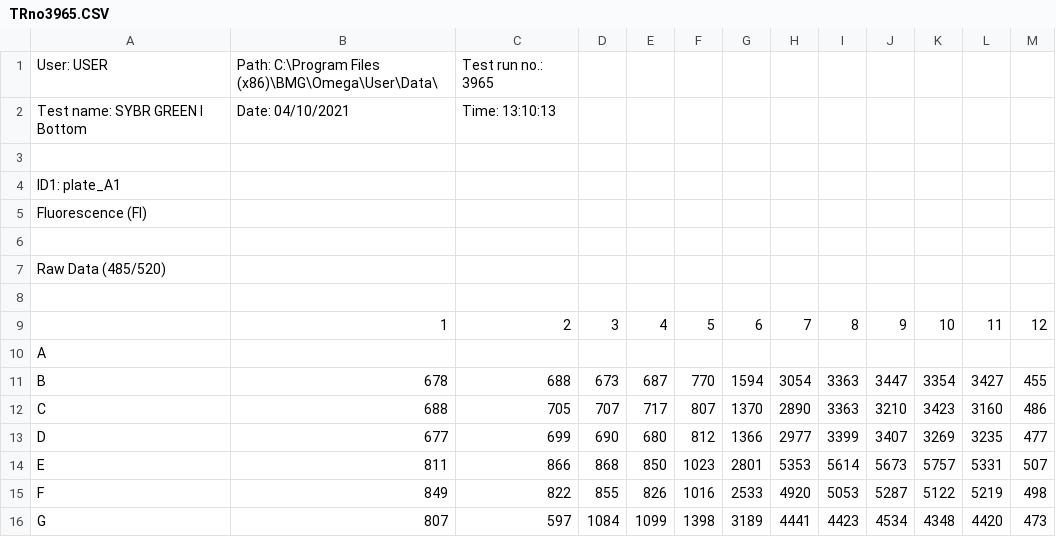
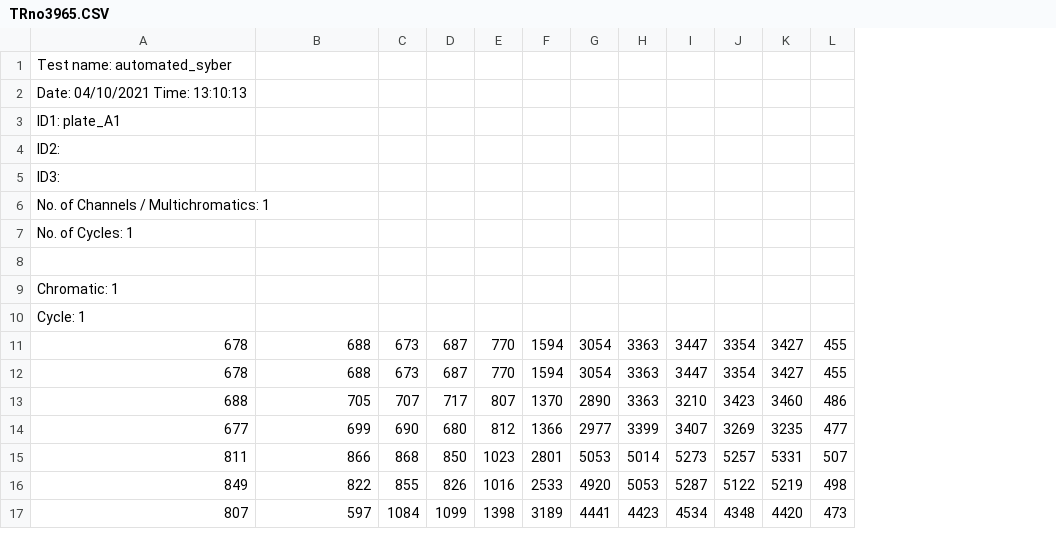
Before and after one commit to RayC17/dose_response_screen, a CSV file: test_data/TRno3965.CSV, drawn as a sheet; only a part is shown; removed rows and columns are numbered as before the commit, all else as after; the diff covers the shown part only; the diff names each change by its address in the sheet, - before the commit and + after, or states it on an @@ line.

```diff
--- a/test_data/TRno3965.CSV
+++ b/test_data/TRno3965.CSV
-column A, rows 4-5: ID1: plate_A1 | Fluorescence (FI); rows 11-16: B | C | D | E | F | G
-row 1: User: USER | Path: C:\Program Files (x86)\BMG\Omega\User\Data\ | Test run no.: 3965
-row 2: Test name: SYBR GREEN I Bottom | Date: 04/10/2021 | Time: 13:10:13
+row 1: Test name: automated_syber
+row 2: Date: 04/10/2021 Time: 13:10:13
+row 3: ID1: plate_A1
+row 4: ID2:
+row 5: ID3:
+row 6: No. of Channels / Multichromatics: 1
+row 7: No. of Cycles: 1
-A9: (empty)
+A9: Chromatic: 1
-A10: (empty)
+A10: Cycle: 1
-row 6: (empty)
-row 7: Raw Data (485/520)
-row 8: (empty)
-row 9:  | 1 | 2 | 3 | 4 | 5 | 6 | 7 | 8 | 9 | 10 | 11 | 12
-row 10: A
+row 12: 678 | 688 | 673 | 687 | 770 | 1594 | 3054 | 3363 | 3447 | 3354 | 3427 | 455
-K13: 3160
+K13: 3460
-G15: 5353
+G15: 5053
-H15: 5614
+H15: 5014
-I15: 5673
+I15: 5273
-J15: 5757
+J15: 5257
```
Also changed, not shown: 12 edited cells elsewhere in this file, test_data/TRno0000.CSV, test_data/TRno3735.CSV, 15 other files.
